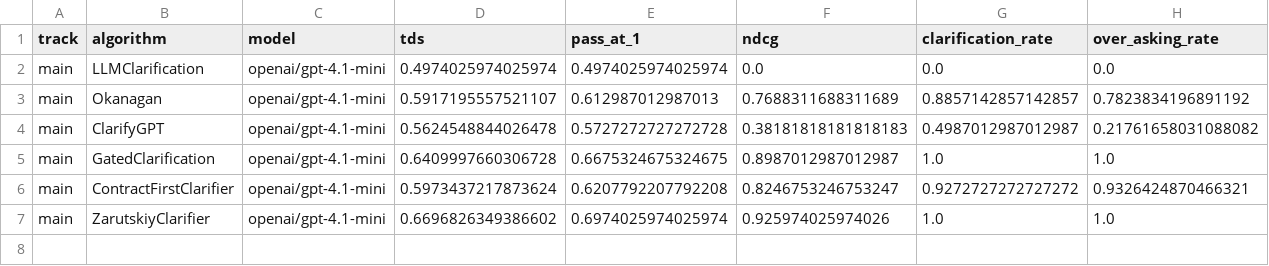
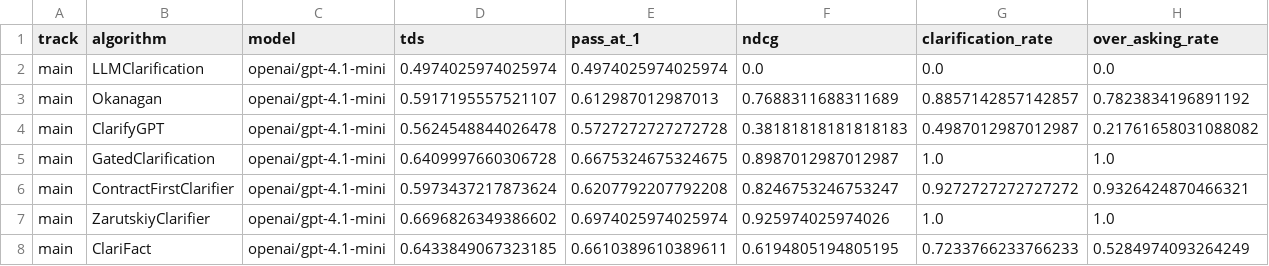
Before and after one commit to Gerbera3090/clarification-competition, a CSV file: docs/data/leaderboard.csv, drawn as a sheet; only a part is shown; rows hold the shown columns only; the diff names each change by its address in the sheet, - before the commit and + after, or states it on an @@ line.

```diff
--- a/docs/data/leaderboard.csv
+++ b/docs/data/leaderboard.csv
+row 8: main | ClariFact | openai/gpt-4.1-mini | 0.6433849067323185 | 0.6610389610389611 | 0.6194805194805195 | 0.7233766233766233 | 0.5284974093264249
```
Also changed, not shown: 1 other file.
